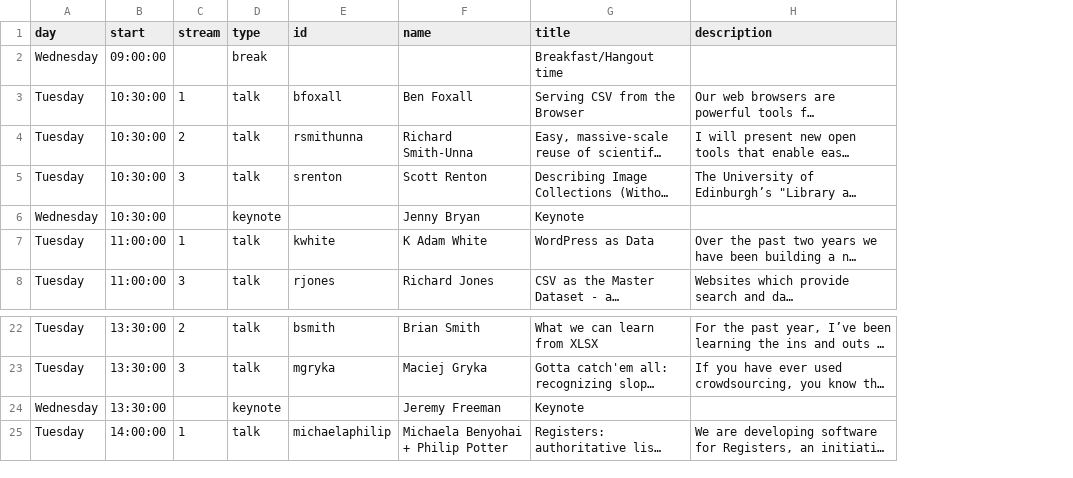
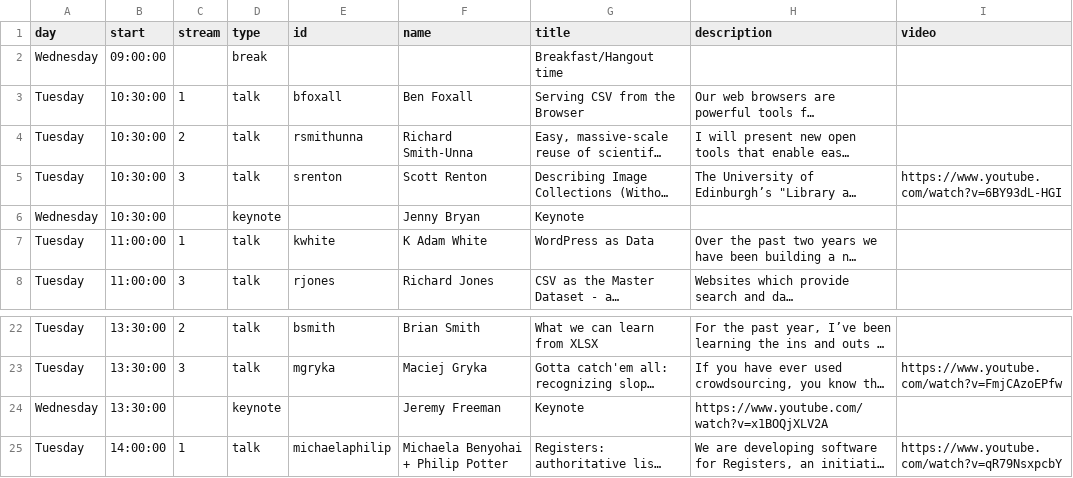
Before and after one commit to csvconf/csvconf.com, a CSV file: _data/presentations.csv, drawn as a sheet; only a part is shown, gaps mark what is left out; long unchanged cells end in …; the diff names each change by its address in the sheet, - before the commit and + after, or states it on an @@ line.

Commit message:
Add videos to specific past talks

```diff
--- a/_data/presentations.csv
+++ b/_data/presentations.csv
+column I (video), row 5: https://www.youtube.com/watch?v=6BY93dL-HGI; rows 23-25: https://www.youtube.com/watch?v=FmjCAzoEPfw |  | https://www.youtube.com/watch?v=qR79NsxpcbY
-H24 (description): (empty)
+H24 (description): https://www.youtube.com/watch?v=x1BOQjXLV2A
```
Also changed, not shown: 1 other file.
